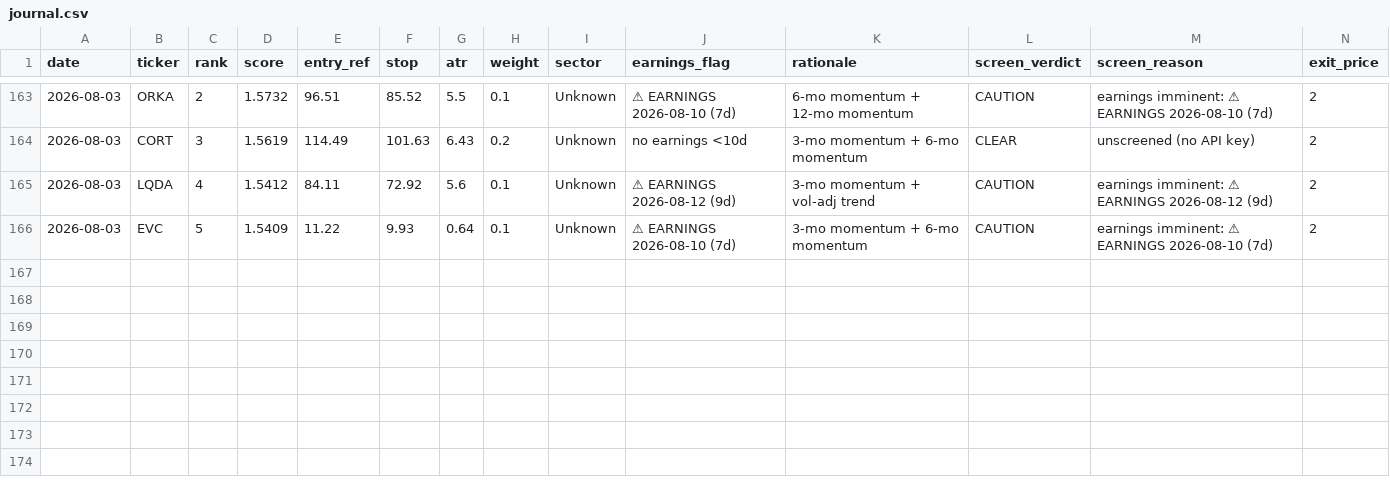
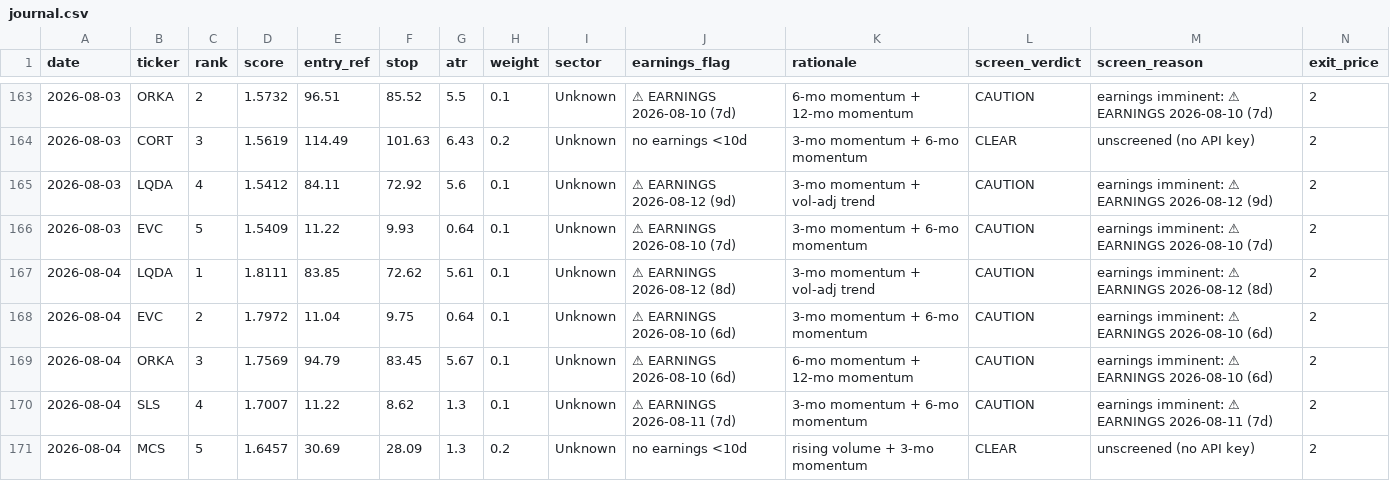
Before and after one commit to EeroP7/1, a CSV file: output_data/journal.csv, drawn as a sheet; only a part is shown, gaps mark what is left out; rows hold the shown columns only; the diff names each change by its address in the sheet, - before the commit and + after, or states it on an @@ line.

Commit message:
journal: daily picks 2026-08-04

```diff
--- a/output_data/journal.csv
+++ b/output_data/journal.csv
+row 167: 2026-08-04 | LQDA | 1 | 1.8111 | 83.85 | 72.62 | 5.61 | 0.1 | Unknown | ⚠ EARNINGS 2026-08-12 (8d) | 3-mo momentum + vol-adj trend | CAUTION | earnings imminent: ⚠ EARNINGS 2026-08-12 (8d) | 2
+row 168: 2026-08-04 | EVC | 2 | 1.7972 | 11.04 | 9.75 | 0.64 | 0.1 | Unknown | ⚠ EARNINGS 2026-08-10 (6d) | 3-mo momentum + 6-mo momentum | CAUTION | earnings imminent: ⚠ EARNINGS 2026-08-10 (6d) | 2
+row 169: 2026-08-04 | ORKA | 3 | 1.7569 | 94.79 | 83.45 | 5.67 | 0.1 | Unknown | ⚠ EARNINGS 2026-08-10 (6d) | 6-mo momentum + 12-mo momentum | CAUTION | earnings imminent: ⚠ EARNINGS 2026-08-10 (6d) | 2
+row 170: 2026-08-04 | SLS | 4 | 1.7007 | 11.22 | 8.62 | 1.3 | 0.1 | Unknown | ⚠ EARNINGS 2026-08-11 (7d) | 3-mo momentum + 6-mo momentum | CAUTION | earnings imminent: ⚠ EARNINGS 2026-08-11 (7d) | 2
+row 171: 2026-08-04 | MCS | 5 | 1.6457 | 30.69 | 28.09 | 1.3 | 0.2 | Unknown | no earnings <10d | rising volume + 3-mo momentum | CLEAR | unscreened (no API key) | 2
```
Also changed, not shown: output_data/picks.csv.
